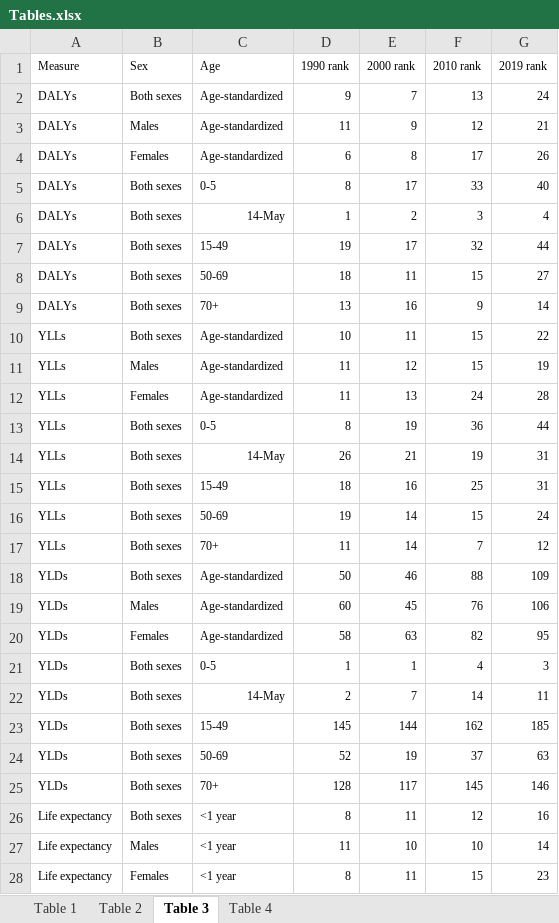
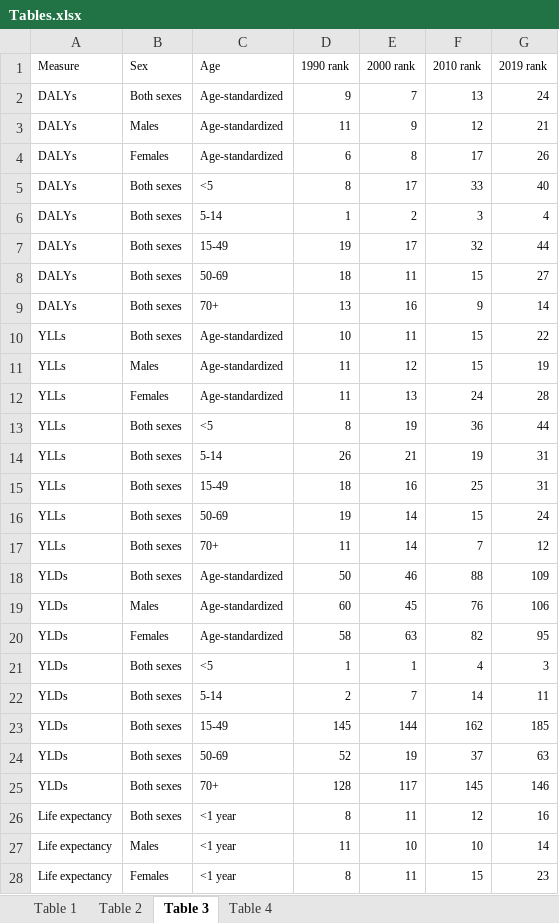
Before and after one commit to pourmalek/Canada-Burden-of-Disease, an Excel workbook: output/Tables.xlsx, sheet Table 3, drawn as a sheet; only a part is shown; values as stored, in another font and other column widths than the file's, no borders; the diff names each change by its address in the sheet, - before the commit and + after, or states it on an @@ line.

Commit message:
uplaod

```diff
--- a/output/Tables.xlsx (sheet Table 3)
+++ b/output/Tables.xlsx (sheet Table 3)
-C5 (Age): 0-5
+C5 (Age): <5
-C6 (Age): 14-May
+C6 (Age): 5-14
-C13 (Age): 0-5
+C13 (Age): <5
-C14 (Age): 14-May
+C14 (Age): 5-14
-C21 (Age): 0-5
+C21 (Age): <5
-C22 (Age): 14-May
+C22 (Age): 5-14
```
